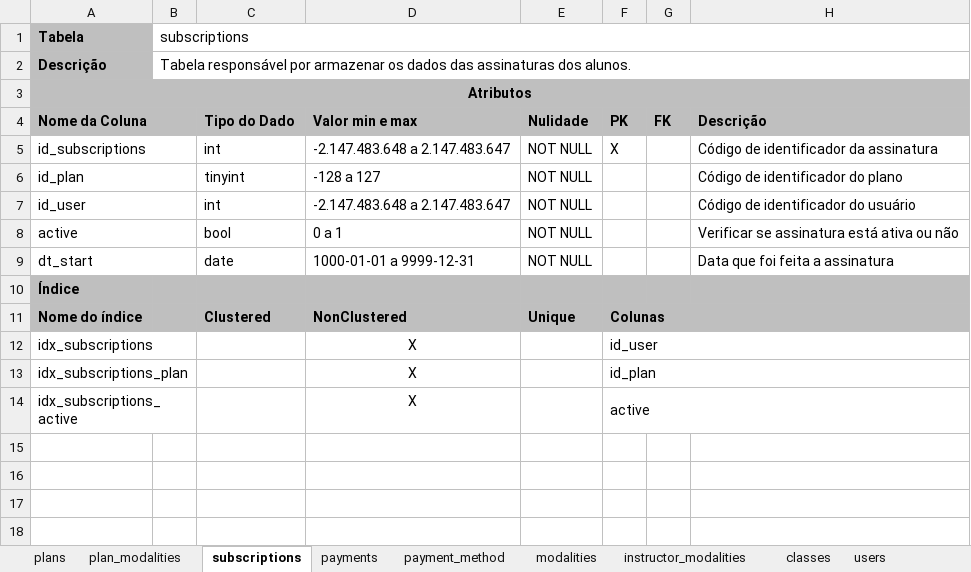
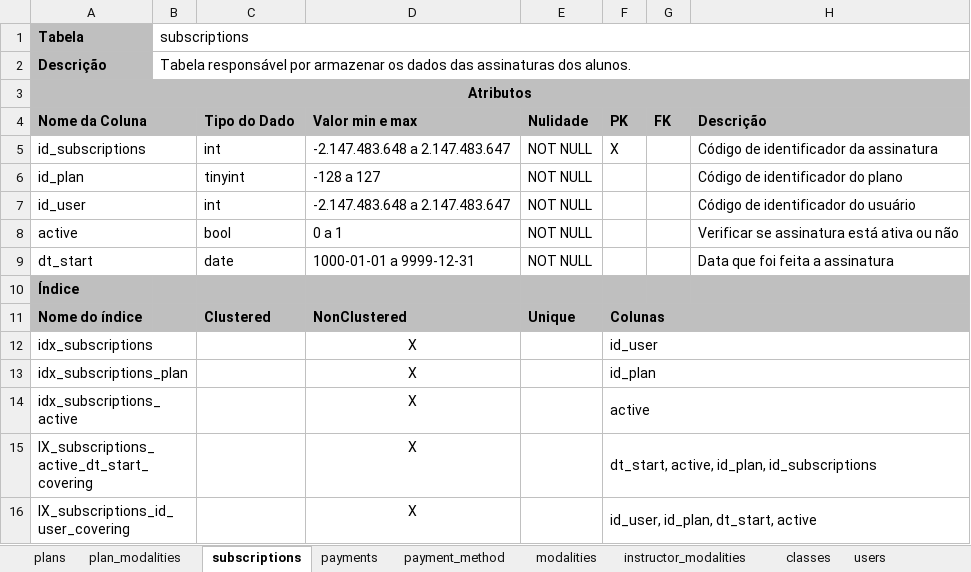
Before and after one commit to The-Cute-Push/CuteGym, an Excel workbook: dicionario_dados/dicionario_de_dados_cutegym.xlsx, sheet subscriptions, drawn as a sheet; values as stored, in another font and other column widths than the file's, no borders; the diff names each change by its address in the sheet, - before the commit and + after, or states it on an @@ line.

```diff
--- a/dicionario_dados/dicionario_de_dados_cutegym.xlsx (sheet subscriptions)
+++ b/dicionario_dados/dicionario_de_dados_cutegym.xlsx (sheet subscriptions)
+row 15: IX_subscriptions_active_dt_start_covering |  |  | X |  | dt_start, active, id_plan, id_subscriptions
+row 16: IX_subscriptions_id_user_covering |  |  | X |  | id_user, id_plan, dt_start, active
```
Also changed, not shown: sheet plans, sheet user_types, sheet payments, sheet users.
